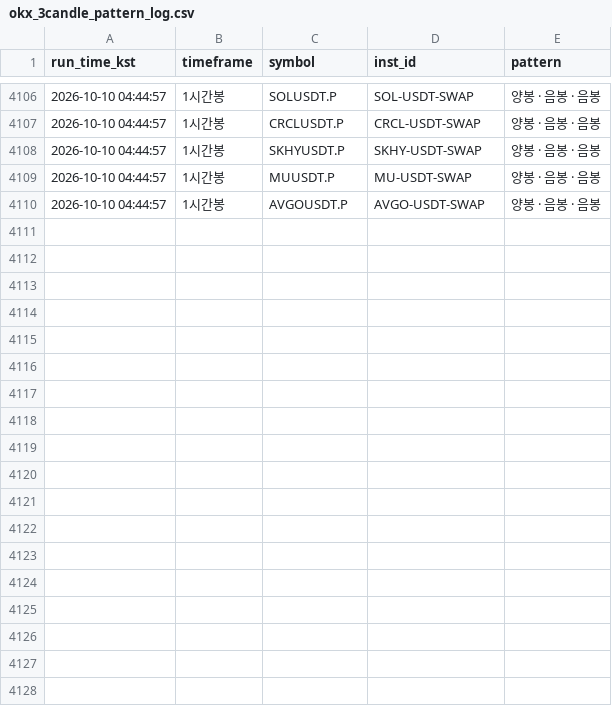
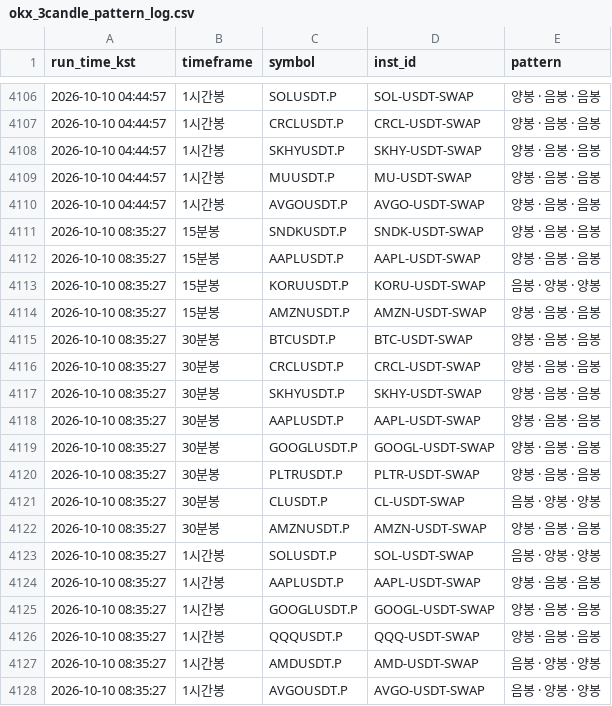
Before and after one commit to suchulkim/Trader_KIM, a CSV file: okx_3candle_pattern_log.csv, drawn as a sheet; only a part is shown, gaps mark what is left out.

```diff
--- a/okx_3candle_pattern_log.csv
+++ b/okx_3candle_pattern_log.csv
@@ -4110 +4110,19 @@
 2026-10-10 04:44:57,1시간봉,AVGOUSDT.P,AVGO-USDT-SWAP,양봉 · 음봉 · 음봉
+2026-10-10 08:35:27,15분봉,SNDKUSDT.P,SNDK-USDT-SWAP,양봉 · 음봉 · 음봉
+2026-10-10 08:35:27,15분봉,AAPLUSDT.P,AAPL-USDT-SWAP,양봉 · 음봉 · 음봉
+2026-10-10 08:35:27,15분봉,KORUUSDT.P,KORU-USDT-SWAP,음봉 · 양봉 · 양봉
+2026-10-10 08:35:27,15분봉,AMZNUSDT.P,AMZN-USDT-SWAP,양봉 · 음봉 · 음봉
+2026-10-10 08:35:27,30분봉,BTCUSDT.P,BTC-USDT-SWAP,양봉 · 음봉 · 음봉
+2026-10-10 08:35:27,30분봉,CRCLUSDT.P,CRCL-USDT-SWAP,양봉 · 음봉 · 음봉
+2026-10-10 08:35:27,30분봉,SKHYUSDT.P,SKHY-USDT-SWAP,양봉 · 음봉 · 음봉
+2026-10-10 08:35:27,30분봉,AAPLUSDT.P,AAPL-USDT-SWAP,양봉 · 음봉 · 음봉
+2026-10-10 08:35:27,30분봉,GOOGLUSDT.P,GOOGL-USDT-SWAP,양봉 · 음봉 · 음봉
+2026-10-10 08:35:27,30분봉,PLTRUSDT.P,PLTR-USDT-SWAP,양봉 · 음봉 · 음봉
+2026-10-10 08:35:27,30분봉,CLUSDT.P,CL-USDT-SWAP,음봉 · 양봉 · 양봉
+2026-10-10 08:35:27,30분봉,AMZNUSDT.P,AMZN-USDT-SWAP,양봉 · 음봉 · 음봉
+2026-10-10 08:35:27,1시간봉,SOLUSDT.P,SOL-USDT-SWAP,음봉 · 양봉 · 양봉
+2026-10-10 08:35:27,1시간봉,AAPLUSDT.P,AAPL-USDT-SWAP,양봉 · 음봉 · 음봉
+2026-10-10 08:35:27,1시간봉,GOOGLUSDT.P,GOOGL-USDT-SWAP,양봉 · 음봉 · 음봉
+2026-10-10 08:35:27,1시간봉,QQQUSDT.P,QQQ-USDT-SWAP,양봉 · 음봉 · 음봉
+2026-10-10 08:35:27,1시간봉,AMDUSDT.P,AMD-USDT-SWAP,음봉 · 양봉 · 양봉
+2026-10-10 08:35:27,1시간봉,AVGOUSDT.P,AVGO-USDT-SWAP,음봉 · 양봉 · 양봉
```
Also changed, not shown: 2 other files.
